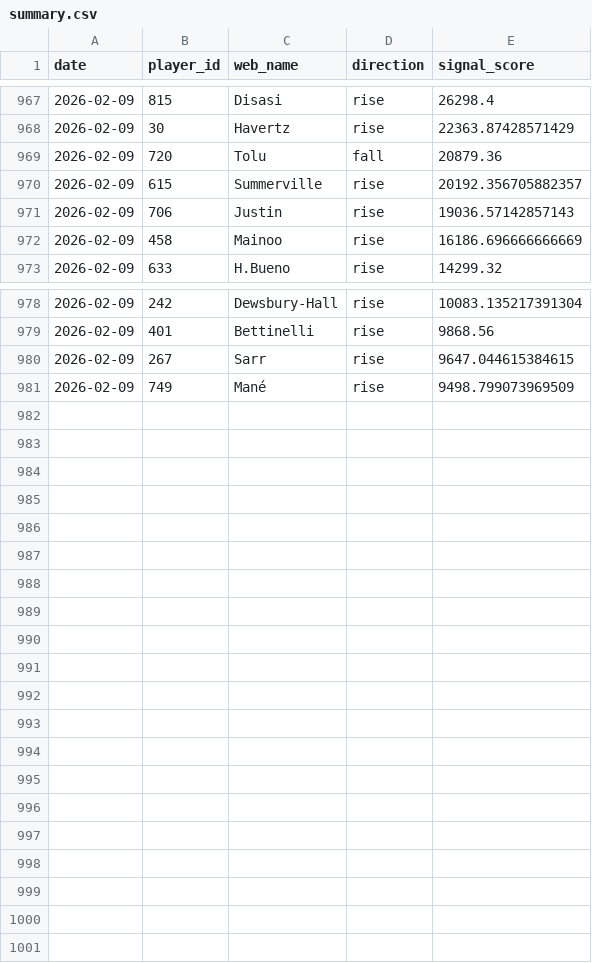
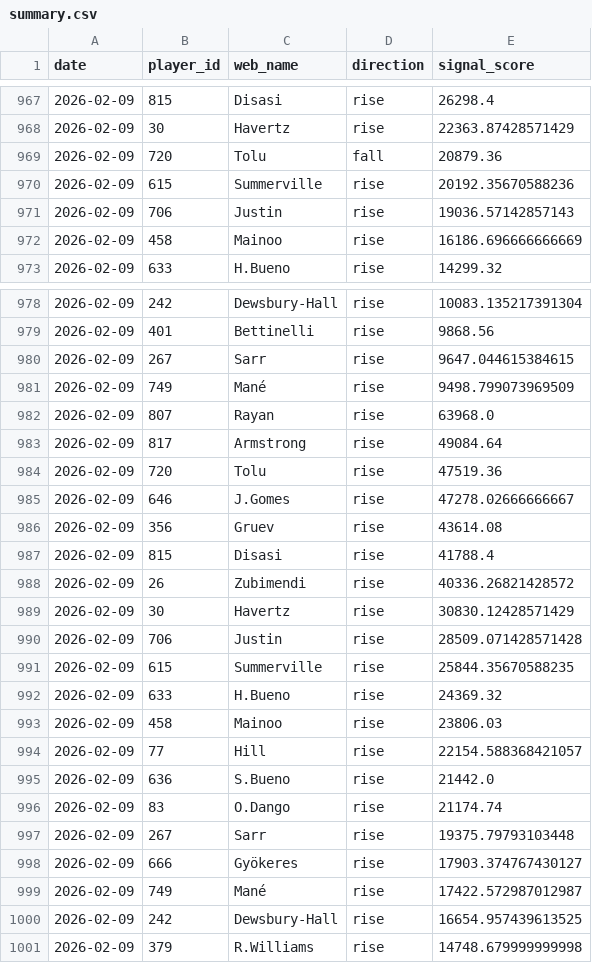
Before and after one commit to dauadaishaya9-lab/Fpl-price-predictor-, a CSV file: data/summary.csv, drawn as a sheet; only a part is shown, gaps mark what is left out.

```diff
--- a/data/summary.csv
+++ b/data/summary.csv
@@ -969,3 +969,3 @@ date,player_id,web_name,direction,signal_score
 2026-02-09,720,Tolu,fall,20879.36
-2026-02-09,615,Summerville,rise,20192.356705882357
+2026-02-09,615,Summerville,rise,20192.35670588236
 2026-02-09,706,Justin,rise,19036.57142857143
@@ -981 +981,21 @@ date,player_id,web_name,direction,signal_score
 2026-02-09,749,Mané,rise,9498.799073969509
+2026-02-09,807,Rayan,rise,63968.0
+2026-02-09,817,Armstrong,rise,49084.64
+2026-02-09,720,Tolu,rise,47519.36
+2026-02-09,646,J.Gomes,rise,47278.02666666667
+2026-02-09,356,Gruev,rise,43614.08
+2026-02-09,815,Disasi,rise,41788.4
+2026-02-09,26,Zubimendi,rise,40336.26821428572
+2026-02-09,30,Havertz,rise,30830.12428571429
+2026-02-09,706,Justin,rise,28509.071428571428
+2026-02-09,615,Summerville,rise,25844.35670588235
+2026-02-09,633,H.Bueno,rise,24369.32
+2026-02-09,458,Mainoo,rise,23806.03
+2026-02-09,77,Hill,rise,22154.588368421057
+2026-02-09,636,S.Bueno,rise,21442.0
+2026-02-09,83,O.Dango,rise,21174.74
+2026-02-09,267,Sarr,rise,19375.79793103448
+2026-02-09,666,Gyökeres,rise,17903.374767430127
+2026-02-09,749,Mané,rise,17422.572987012987
+2026-02-09,242,Dewsbury-Hall,rise,16654.957439613525
+2026-02-09,379,R.Williams,rise,14748.679999999998
```
Also changed, not shown: data/evaluation.csv, data/history.csv, 4 other files.
